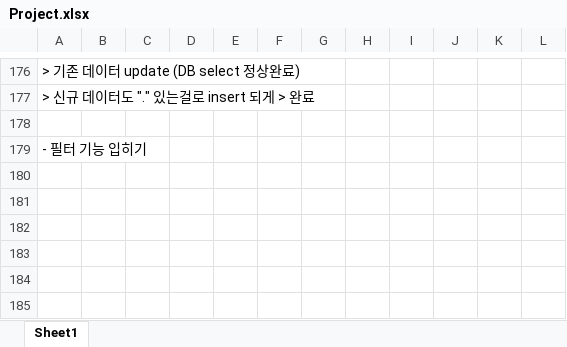
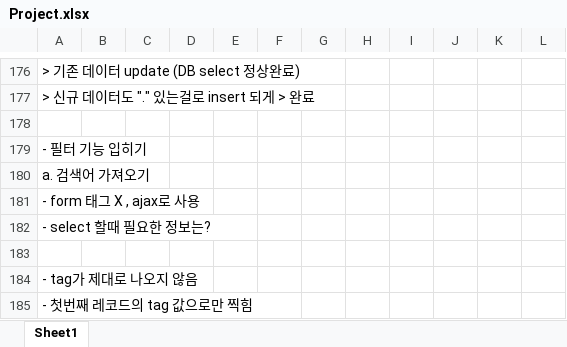
Before and after one commit to Heesun-Yoon/Schedule-management-Project, an Excel workbook: 00_기타/Project.xlsx, sheet Sheet1, drawn as a sheet; only a part is shown, gaps mark what is left out; values as stored, in another font and other column widths than the file's, no borders; charts and pictures not drawn; the diff names each change by its address in the sheet, - before the commit and + after, or states it on an @@ line.

Commit message:
Toy_Project_ver 4.41

```diff
--- a/00_기타/Project.xlsx (sheet Sheet1)
+++ b/00_기타/Project.xlsx (sheet Sheet1)
+row 180: a. 검색어 가져오기
+row 181: - form 태그 X , ajax로 사용
+row 182: - select 할때 필요한 정보는?
+row 183: (empty)
+row 184: - tag가 제대로 나오지 않음
+row 185: - 첫번째 레코드의 tag 값으로만 찍힘
```
Also changed, not shown: charts or pictures, 11 other files.
